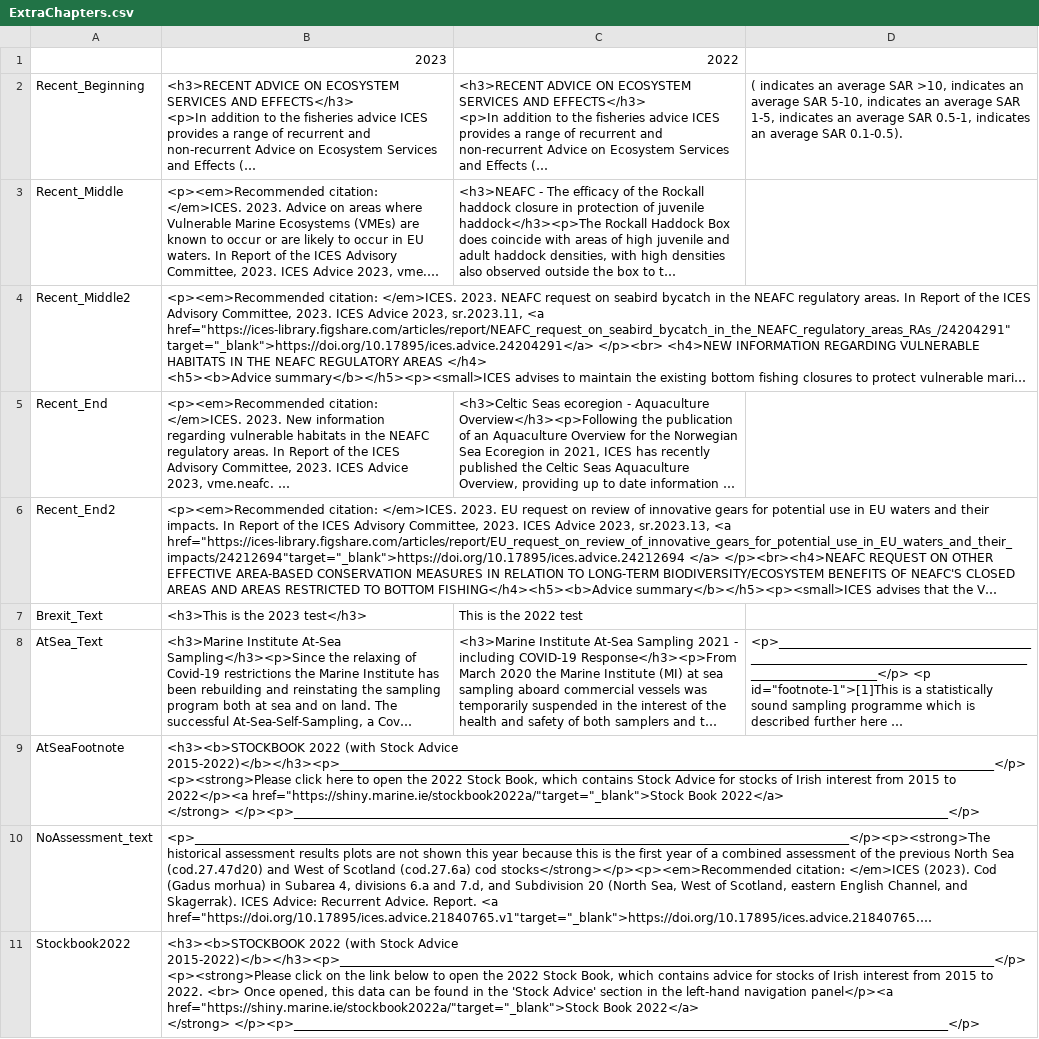
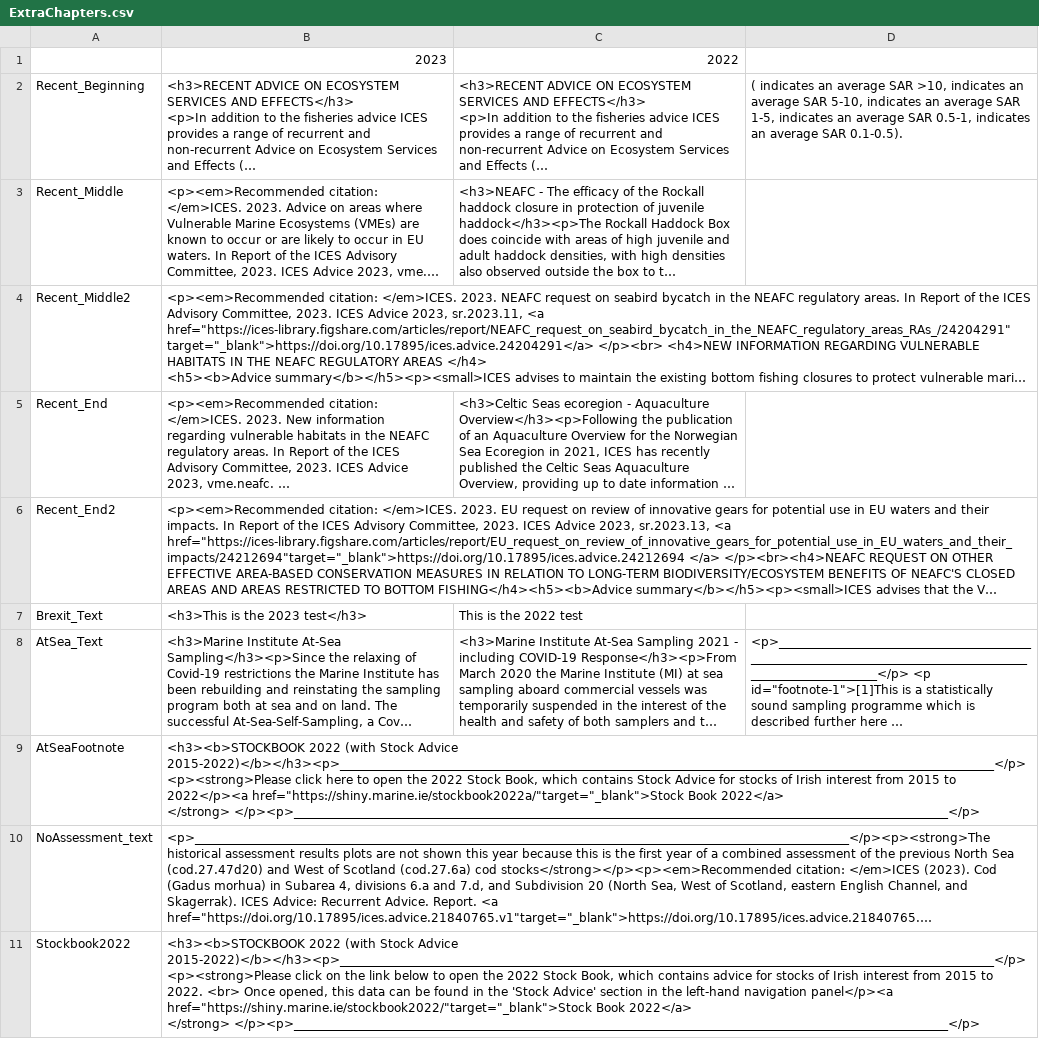
Before and after one commit to IrishMarineInstitute/digital-stockbook, a CSV file: ExtraChapters.csv, drawn as a sheet; long unchanged cells end in …; the diff names each change by its address in the sheet, - before the commit and + after, or states it on an @@ line.

Commit message:
updated Stockbook 2022 link

```diff
--- a/ExtraChapters.csv
+++ b/ExtraChapters.csv
-B11: …navigation panel</p><a href="https://shiny.marine.ie/stockbook2022a/"target="_blank">Stock Book 2022</a>…
+B11: …navigation panel</p><a href="https://shiny.marine.ie/stockbook2022/"target="_blank">Stock Book 2022</a>…
```
Also changed, not shown: 1 other file.
